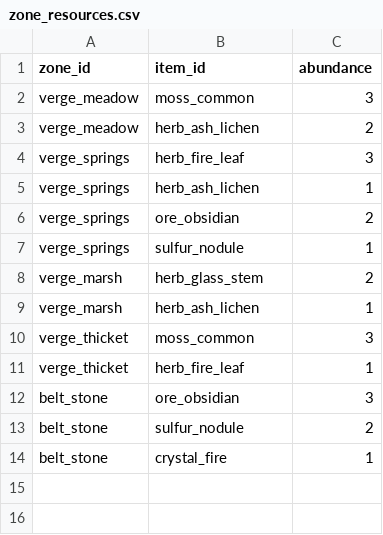
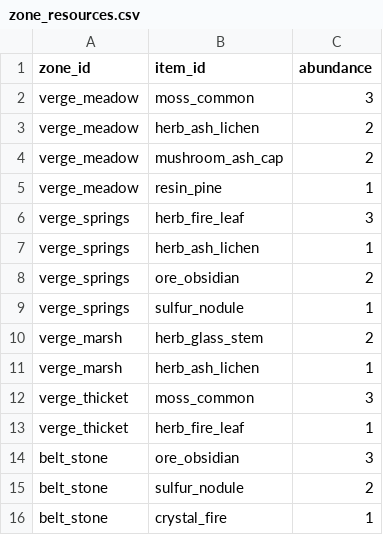
Before and after one commit to Truebabsik/ForestGuild, a CSV file: FG/Assets/StreamingAssets/Data/zone_resources.csv, drawn as a sheet.

```diff
--- a/FG/Assets/StreamingAssets/Data/zone_resources.csv
+++ b/FG/Assets/StreamingAssets/Data/zone_resources.csv
@@ -3,2 +3,4 @@ verge_meadow;moss_common;3
 verge_meadow;herb_ash_lichen;2
+verge_meadow;mushroom_ash_cap;2
+verge_meadow;resin_pine;1
 verge_springs;herb_fire_leaf;3
```
Also changed, not shown: FG/Assets/StreamingAssets/Data/items.csv, FG/Assets/StreamingAssets/Data/zone_lore.csv, 5 other files.
